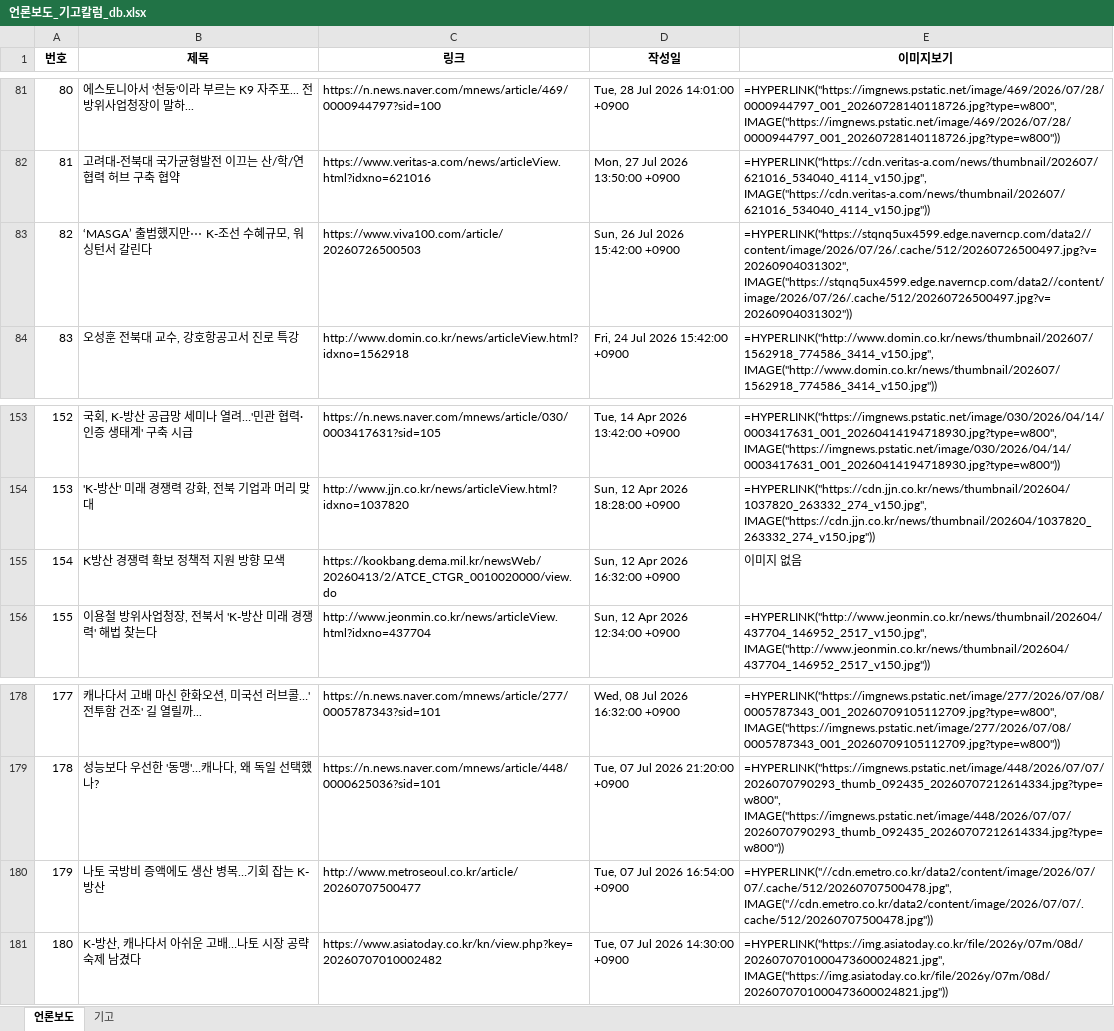
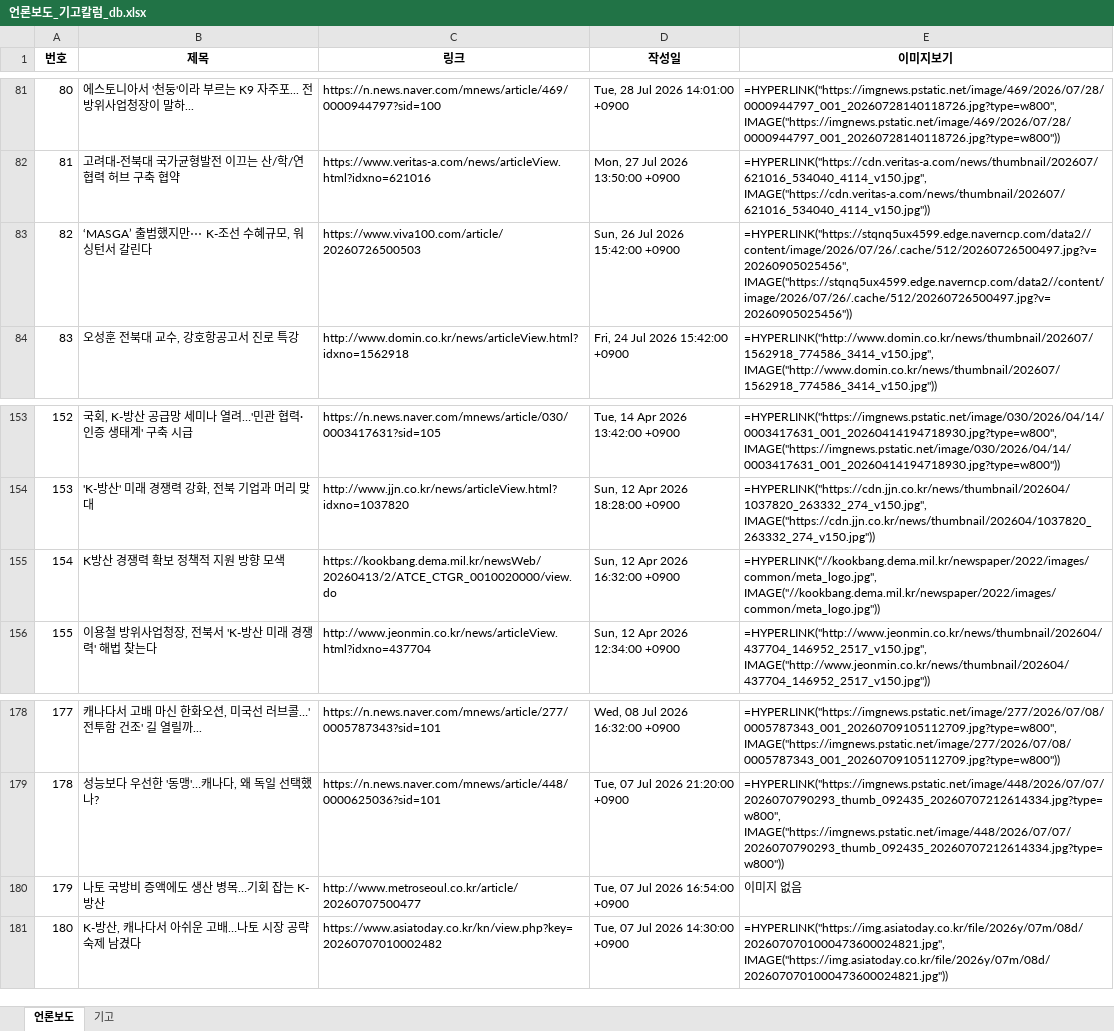
Before and after one commit to onion-koongya/jbnu_adti_news_collector, an Excel workbook: 언론보도_기고칼럼_db.xlsx, sheet 언론보도, drawn as a sheet; only a part is shown, gaps mark what is left out; values as stored, in another font and other column widths than the file's, no borders; formulas without a stored value are shown as written; the diff covers the shown part only; the diff names each change by its address in the sheet, - before the commit and + after, or states it on an @@ line.

```diff
--- a/언론보도_기고칼럼_db.xlsx (sheet 언론보도)
+++ b/언론보도_기고칼럼_db.xlsx (sheet 언론보도)
-E83 (이미지보기): =HYPERLINK("https://stqnq5ux4599.edge.naverncp.com/data2//content/image/2026/07/26/.cache/512/20260726500497.jpg?v=20260904031302", IMAGE("https://stqnq5ux4599.edge.naverncp.com/data2//content/image/2026/07/26/.cache/512/20260726500497.jpg?v=20260904031302"))
+E83 (이미지보기): =HYPERLINK("https://stqnq5ux4599.edge.naverncp.com/data2//content/image/2026/07/26/.cache/512/20260726500497.jpg?v=20260905025456", IMAGE("https://stqnq5ux4599.edge.naverncp.com/data2//content/image/2026/07/26/.cache/512/20260726500497.jpg?v=20260905025456"))
-E155 (이미지보기): 이미지 없음
+E155 (이미지보기): =HYPERLINK("//kookbang.dema.mil.kr/newspaper/2022/images/common/meta_logo.jpg", IMAGE("//kookbang.dema.mil.kr/newspaper/2022/images/common/meta_logo.jpg"))
-E180 (이미지보기): =HYPERLINK("//cdn.emetro.co.kr/data2/content/image/2026/07/07/.cache/512/20260707500478.jpg", IMAGE("//cdn.emetro.co.kr/data2/content/image/2026/07/07/.cache/512/20260707500478.jpg"))
+E180 (이미지보기): 이미지 없음
```
Also changed, not shown: 13 edited cells elsewhere in this sheet, 5 other files.
